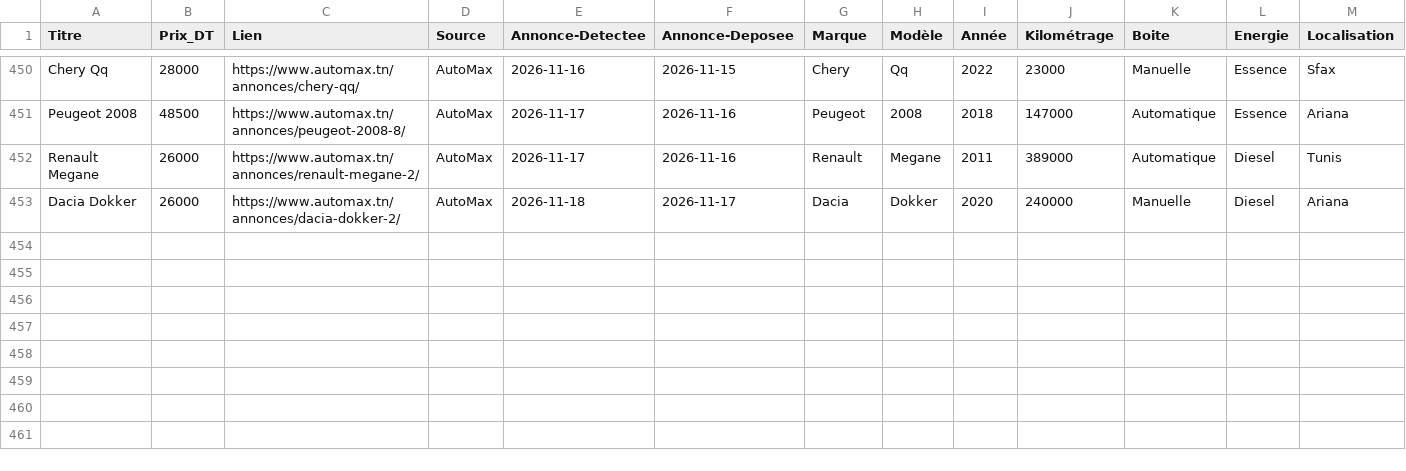
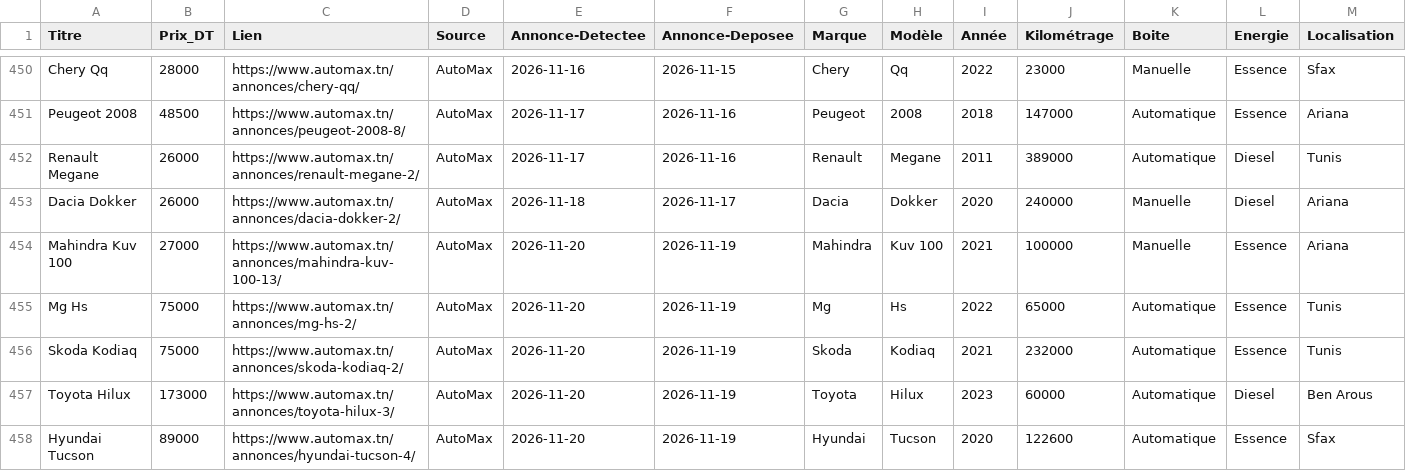
Before and after one commit to iheb-bibani/AutoDeal-Tunisie, a CSV file: data/raw/automax.csv, drawn as a sheet; only a part is shown, gaps mark what is left out; rows hold the shown columns only; the diff names each change by its address in the sheet, - before the commit and + after, or states it on an @@ line.

```diff
--- a/data/raw/automax.csv
+++ b/data/raw/automax.csv
+row 454: Mahindra Kuv 100 | 27000 | https://www.automax.tn/annonces/mahindra-kuv-100-13/ | AutoMax | 2026-11-20 | 2026-11-19 | Mahindra | Kuv 100 | 2021 | 100000 | Manuelle | Essence | Ariana
+row 455: Mg Hs | 75000 | https://www.automax.tn/annonces/mg-hs-2/ | AutoMax | 2026-11-20 | 2026-11-19 | Mg | Hs | 2022 | 65000 | Automatique | Essence | Tunis
+row 456: Skoda Kodiaq | 75000 | https://www.automax.tn/annonces/skoda-kodiaq-2/ | AutoMax | 2026-11-20 | 2026-11-19 | Skoda | Kodiaq | 2021 | 232000 | Automatique | Essence | Tunis
+row 457: Toyota Hilux | 173000 | https://www.automax.tn/annonces/toyota-hilux-3/ | AutoMax | 2026-11-20 | 2026-11-19 | Toyota | Hilux | 2023 | 60000 | Automatique | Diesel | Ben Arous
+row 458: Hyundai Tucson | 89000 | https://www.automax.tn/annonces/hyundai-tucson-4/ | AutoMax | 2026-11-20 | 2026-11-19 | Hyundai | Tucson | 2020 | 122600 | Automatique | Essence | Sfax
```
Also changed, not shown: data/processed/alertes_bonnes_affaires.csv, 13 other files.
